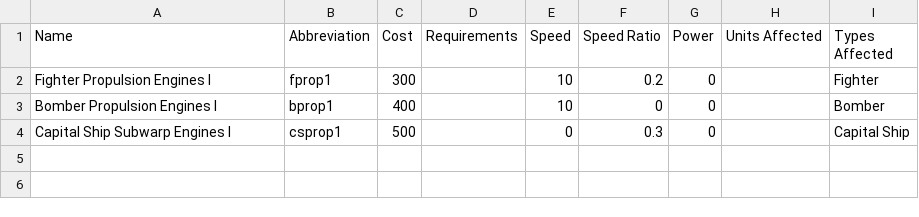
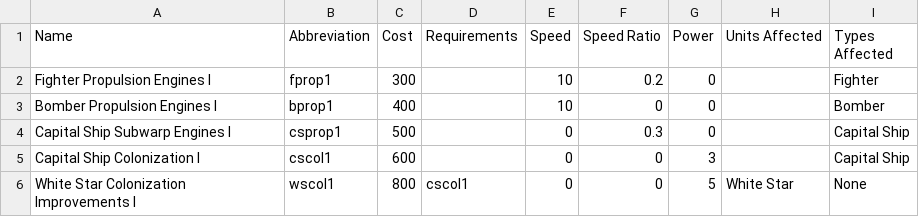
Before and after one commit to cahirwpz/tpserver-py, a CSV file: tp/server/rules/dronesec/research/world.csv, drawn as a sheet; the diff names each change by its address in the sheet, - before the commit and + after, or states it on an @@ line.

Commit message:
Added some new Economy and World Researches

```diff
--- a/tp/server/rules/dronesec/research/world.csv
+++ b/tp/server/rules/dronesec/research/world.csv
+row 5: Capital Ship Colonization I | cscol1 | 600 |  | 0 | 0 | 3 |  | Capital Ship
+row 6: White Star Colonization Improvements I | wscol1 | 800 | cscol1 | 0 | 0 | 5 | White Star | None
```
Also changed, not shown: 2 other files.
